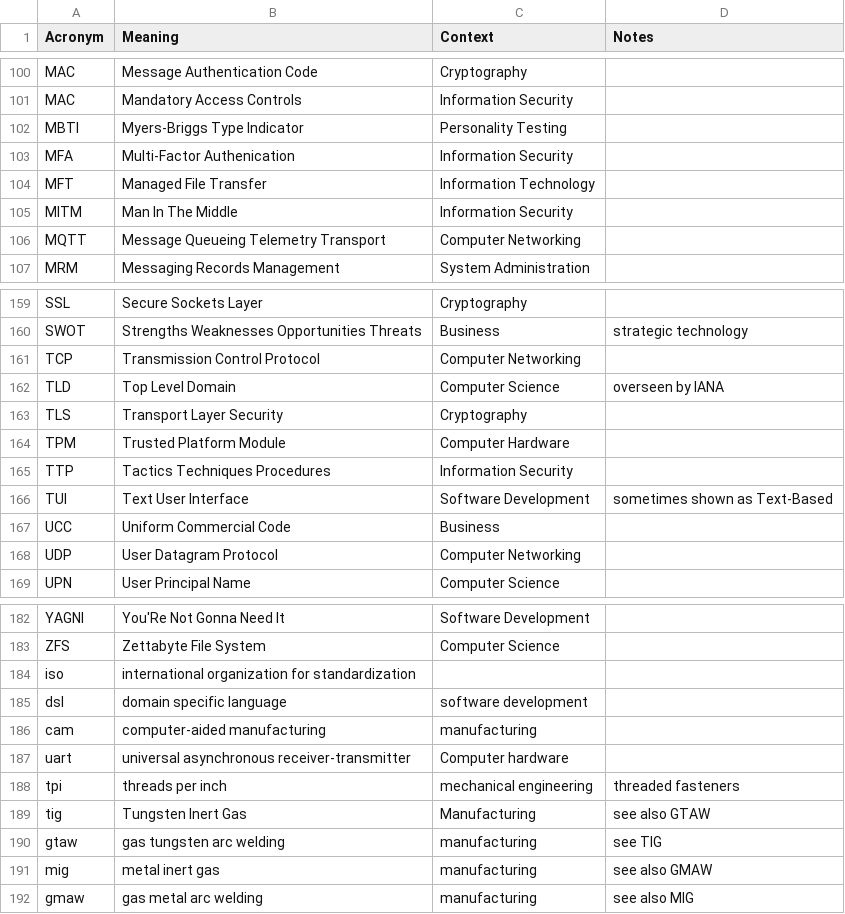
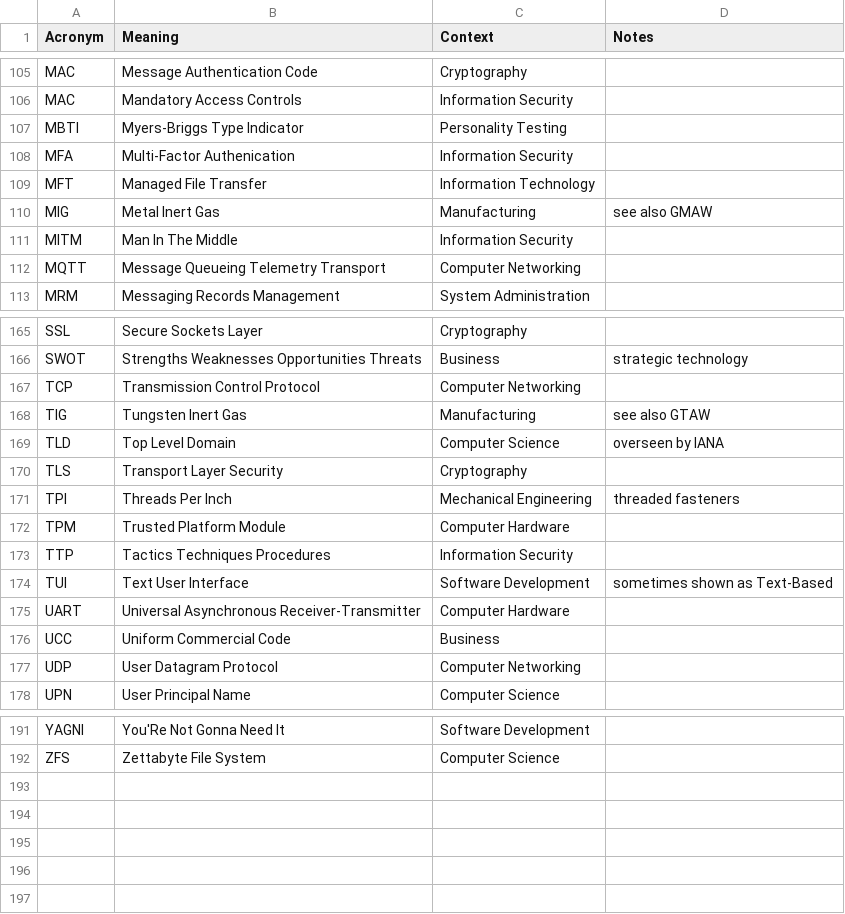
Before and after one commit to chadmando/acronyms, a CSV file: acronyms.csv, drawn as a sheet; only a part is shown, gaps mark what is left out; the diff covers the shown part only.

```diff
--- a/acronyms.csv
+++ b/acronyms.csv
@@ -104,2 +109,3 @@ MFA,Multi-Factor Authenication,Information Security,
 MFT,Managed File Transfer,Information Technology,
+MIG,Metal Inert Gas,Manufacturing,see also GMAW
 MITM,Man In The Middle,Information Security,
@@ -161,4 +167,6 @@ SWOT,Strengths Weaknesses Opportunities Threats,Business,strategic technology
 TCP,Transmission Control Protocol,Computer Networking,
+TIG,Tungsten Inert Gas,Manufacturing,see also GTAW
 TLD,Top Level Domain,Computer Science,overseen by IANA
 TLS,Transport Layer Security,Cryptography,
+TPI,Threads Per Inch,Mechanical Engineering,threaded fasteners
 TPM,Trusted Platform Module,Computer Hardware,
@@ -166,2 +174,3 @@ TTP,Tactics Techniques Procedures,Information Security,
 TUI,Text User Interface,Software Development,sometimes shown as Text-Based
+UART,Universal Asynchronous Receiver-Transmitter,Computer Hardware,
 UCC,Uniform Commercial Code,Business,
@@ -183,10 +192 @@ YAGNI,You'Re Not Gonna Need It,Software Development,
 ZFS,Zettabyte File System,Computer Science,
-iso,international organization for standardization,,
-dsl,domain specific language,software development,
-cam,computer-aided manufacturing,manufacturing,
-uart,universal asynchronous receiver-transmitter,Computer hardware,
-tpi,threads per inch,mechanical engineering,threaded fasteners
-tig,Tungsten Inert Gas,Manufacturing,see also GTAW
-gtaw,gas tungsten arc welding,manufacturing,see TIG
-mig,metal inert gas,manufacturing,see also GMAW
-gmaw,gas metal arc welding,manufacturing,see also MIG
```
Also changed, not shown: 5 added rows elsewhere in this file.
